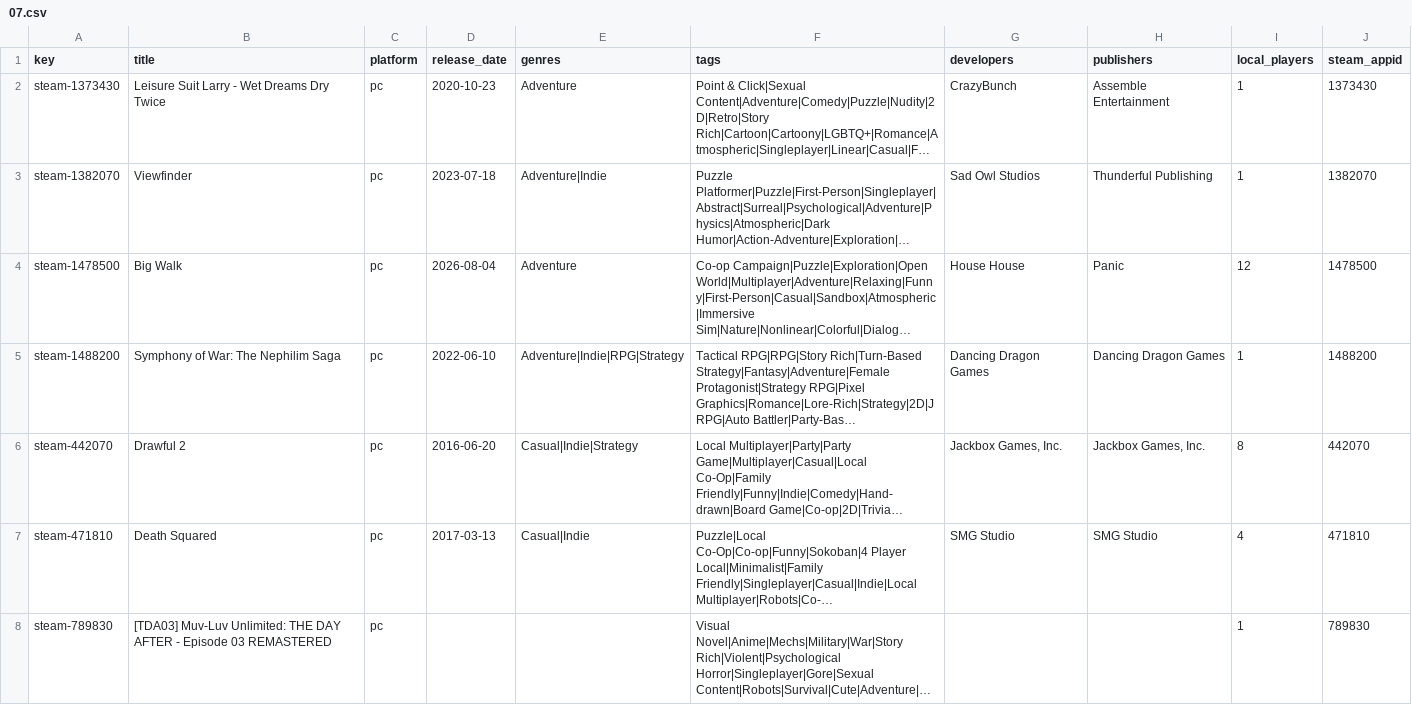
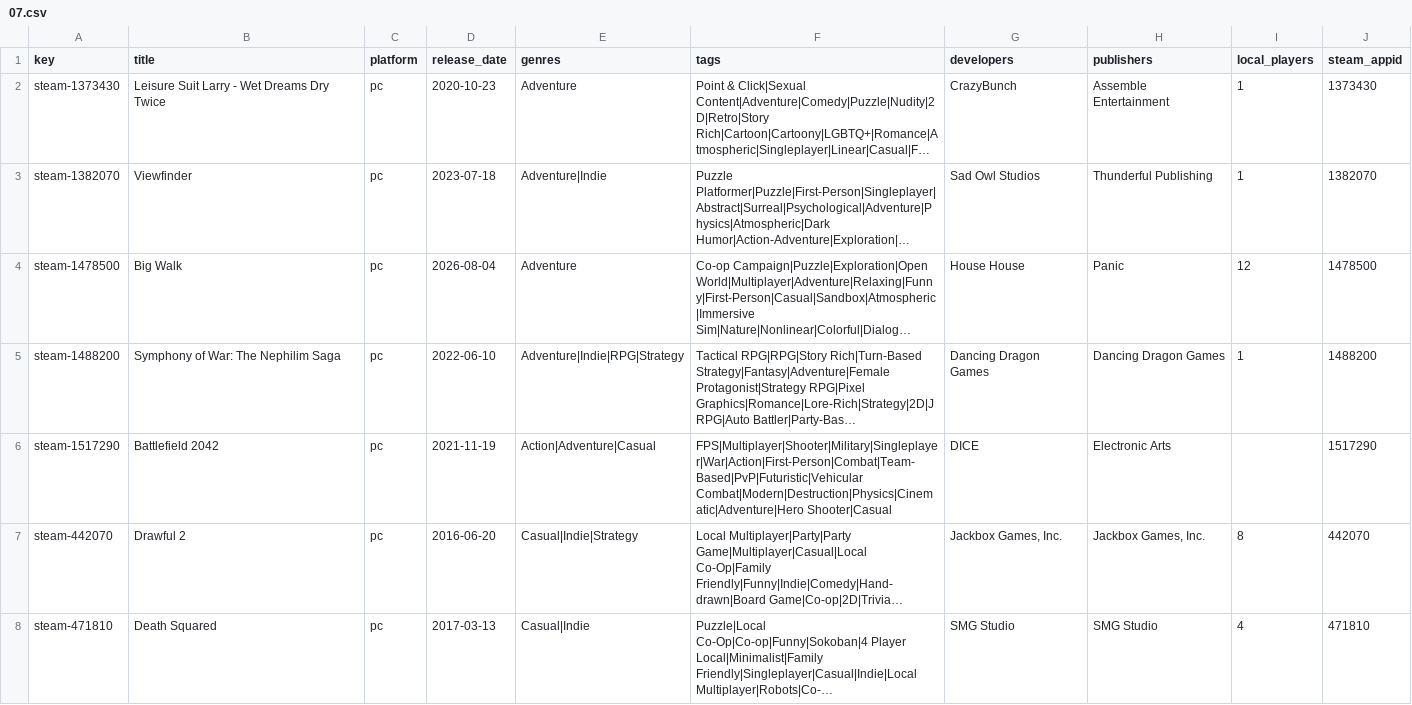
Before and after one commit to jeremybris/PlayOut-metadata, a CSV file: data/steam/07.csv, drawn as a sheet; only a part is shown; the shorter side is filled out with more unchanged rows; long unchanged cells end in …; the diff names each change by its address in the sheet, - before the commit and + after, or states it on an @@ line.

```diff
--- a/data/steam/07.csv
+++ b/data/steam/07.csv
+row 6: steam-1517290 | Battlefield 2042 | pc | 2021-11-19 | Action|Adventure|Casual | FPS|Multiplayer|Shooter|Military|Singleplayer|War|Action|First-Person|Combat|Team-Based|PvP|Futuristic|Vehicular Combat|Modern|Destruction|Physics|Cinematic|Adventure|Hero Shooter|Casual | DICE | Electronic Arts |  | 1517290
```
